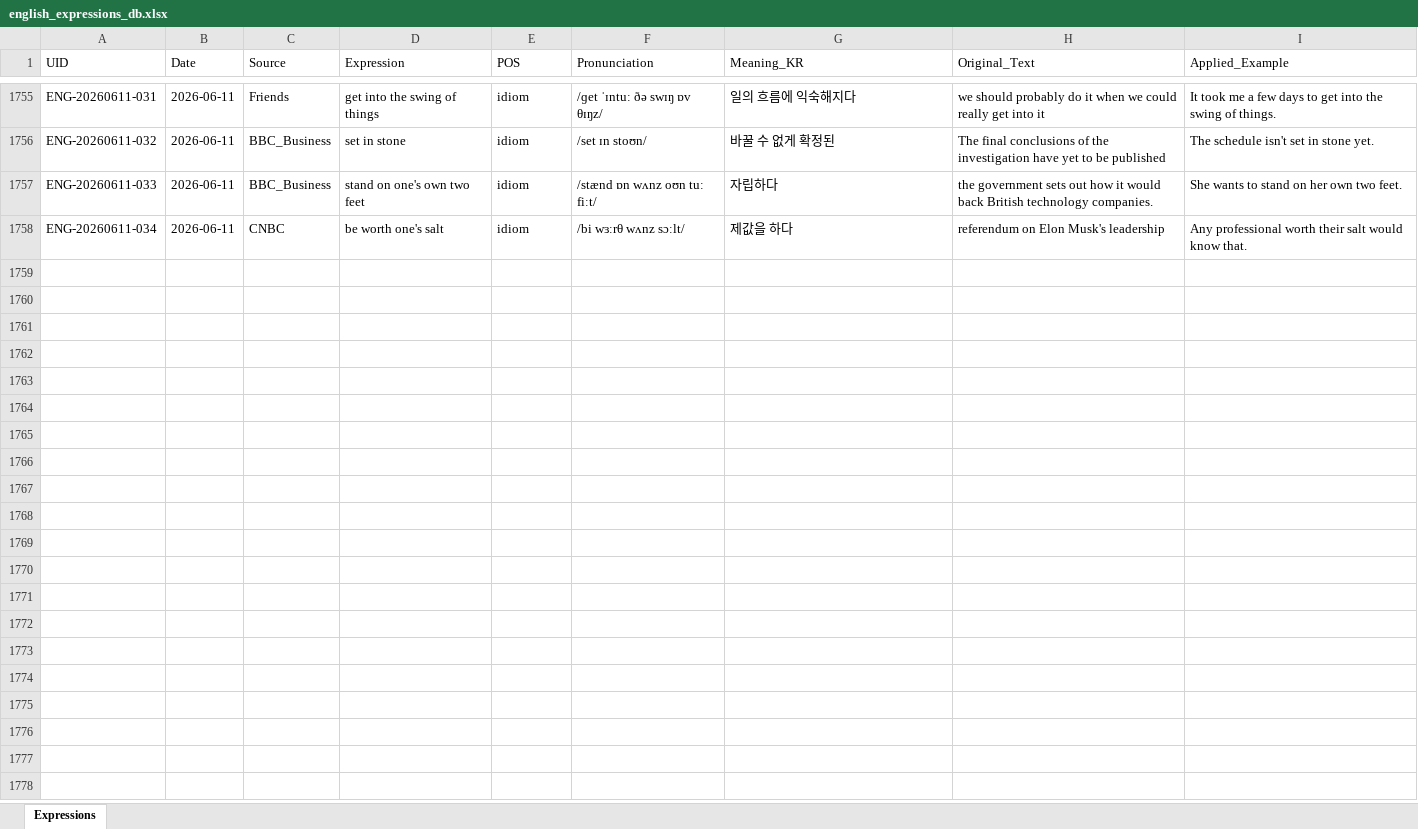
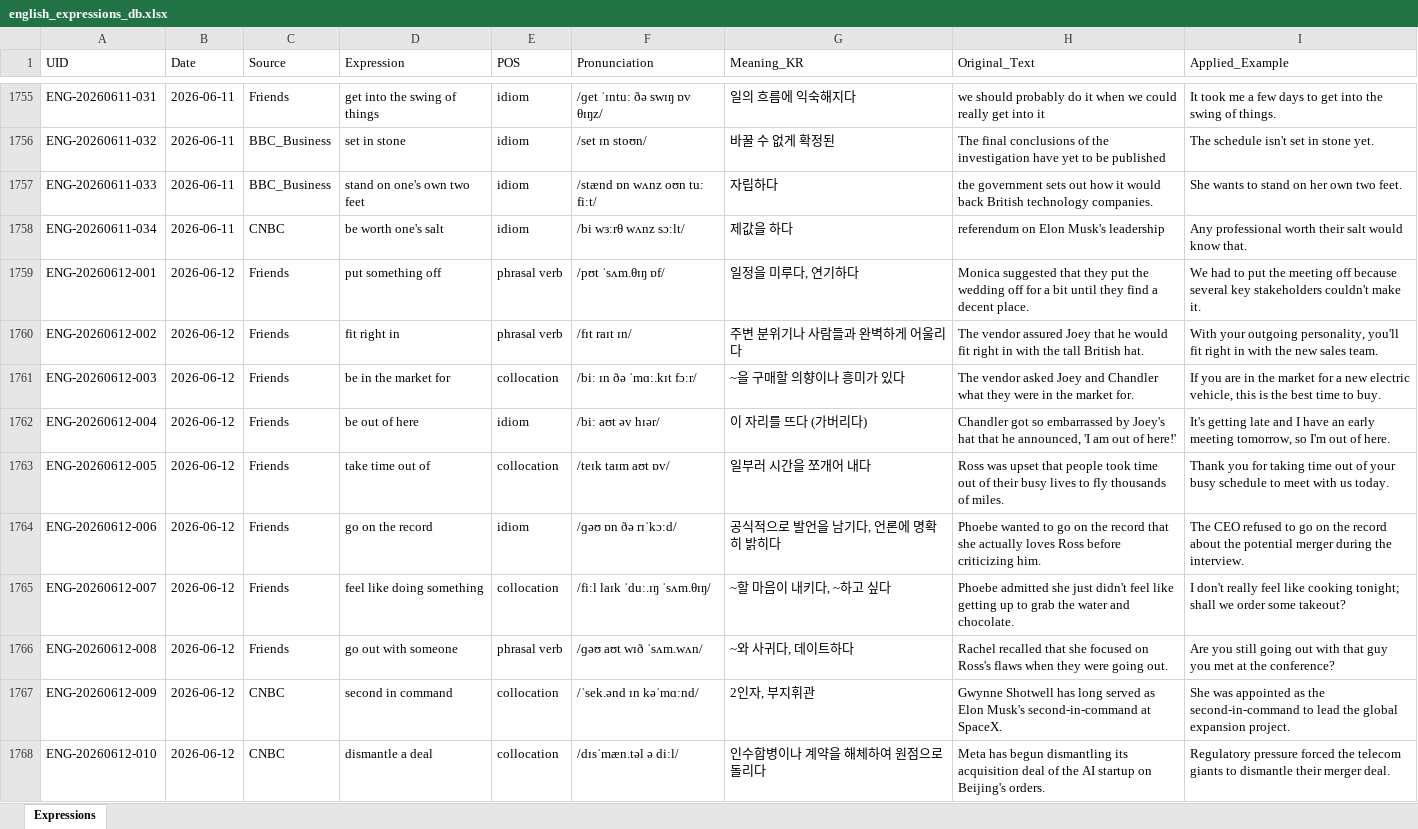
Before and after one commit to woodangtangtangAI/ENG-Expressions-Memorize, an Excel workbook: data/01_Database/english_expressions_db.xlsx, sheet Expressions, drawn as a sheet; only a part is shown, gaps mark what is left out; values as stored, in another font and other column widths than the file's, no borders; the diff covers the shown part only; the diff names each change by its address in the sheet, - before the commit and + after, or states it on an @@ line.

```diff
--- a/data/01_Database/english_expressions_db.xlsx (sheet Expressions)
+++ b/data/01_Database/english_expressions_db.xlsx (sheet Expressions)
+row 1759: ENG-20260612-001 | 2026-06-12 | Friends | put something off | phrasal verb | /pʊt ˈsʌm.θɪŋ ɒf/ | 일정을 미루다, 연기하다 | Monica suggested that they put the wedding off for a bit until they find a decent place. | We had to put the meeting off because several key stakeholders couldn't make it.
+row 1760: ENG-20260612-002 | 2026-06-12 | Friends | fit right in | phrasal verb | /fɪt raɪt ɪn/ | 주변 분위기나 사람들과 완벽하게 어울리다 | The vendor assured Joey that he would fit right in with the tall British hat. | With your outgoing personality, you'll fit right in with the new sales team.
+row 1761: ENG-20260612-003 | 2026-06-12 | Friends | be in the market for | collocation | /biː ɪn ðə ˈmɑː.kɪt fɔːr/ | ~을 구매할 의향이나 흥미가 있다 | The vendor asked Joey and Chandler what they were in the market for. | If you are in the market for a new electric vehicle, this is the best time to buy.
+row 1762: ENG-20260612-004 | 2026-06-12 | Friends | be out of here | idiom | /biː aʊt əv hɪər/ | 이 자리를 뜨다 (가버리다) | Chandler got so embarrassed by Joey's hat that he announced, 'I am out of here!' | It's getting late and I have an early meeting tomorrow, so I'm out of here.
+row 1763: ENG-20260612-005 | 2026-06-12 | Friends | take time out of | collocation | /teɪk taɪm aʊt ɒv/ | 일부러 시간을 쪼개어 내다 | Ross was upset that people took time out of their busy lives to fly thousands of miles. | Thank you for taking time out of your busy schedule to meet with us today.
+row 1764: ENG-20260612-006 | 2026-06-12 | Friends | go on the record | idiom | /ɡəʊ ɒn ðə rɪˈkɔːd/ | 공식적으로 발언을 남기다, 언론에 명확히 밝히다 | Phoebe wanted to go on the record that she actually loves Ross before criticizing him. | The CEO refused to go on the record about the potential merger during the interview.
+row 1765: ENG-20260612-007 | 2026-06-12 | Friends | feel like doing something | collocation | /fiːl laɪk ˈduː.ɪŋ ˈsʌm.θɪŋ/ | ~할 마음이 내키다, ~하고 싶다 | Phoebe admitted she just didn't feel like getting up to grab the water and chocolate. | I don't really feel like cooking tonight; shall we order some takeout?
+row 1766: ENG-20260612-008 | 2026-06-12 | Friends | go out with someone | phrasal verb | /ɡəʊ aʊt wɪð ˈsʌm.wʌn/ | ~와 사귀다, 데이트하다 | Rachel recalled that she focused on Ross's flaws when they were going out. | Are you still going out with that guy you met at the conference?
+row 1767: ENG-20260612-009 | 2026-06-12 | CNBC | second in command | collocation | /ˈsek.ənd ɪn kəˈmɑːnd/ | 2인자, 부지휘관 | Gwynne Shotwell has long served as Elon Musk's second-in-command at SpaceX. | She was appointed as the second-in-command to lead the global expansion project.
+row 1768: ENG-20260612-010 | 2026-06-12 | CNBC | dismantle a deal | collocation | /dɪsˈmæn.təl ə diːl/ | 인수합병이나 계약을 해체하여 원점으로 돌리다 | Meta has begun dismantling its acquisition deal of the AI startup on Beijing's orders. | Regulatory pressure forced the telecom giants to dismantle their merger deal.
```
Also changed, not shown: 37 added rows elsewhere in this sheet, 4 other files.
